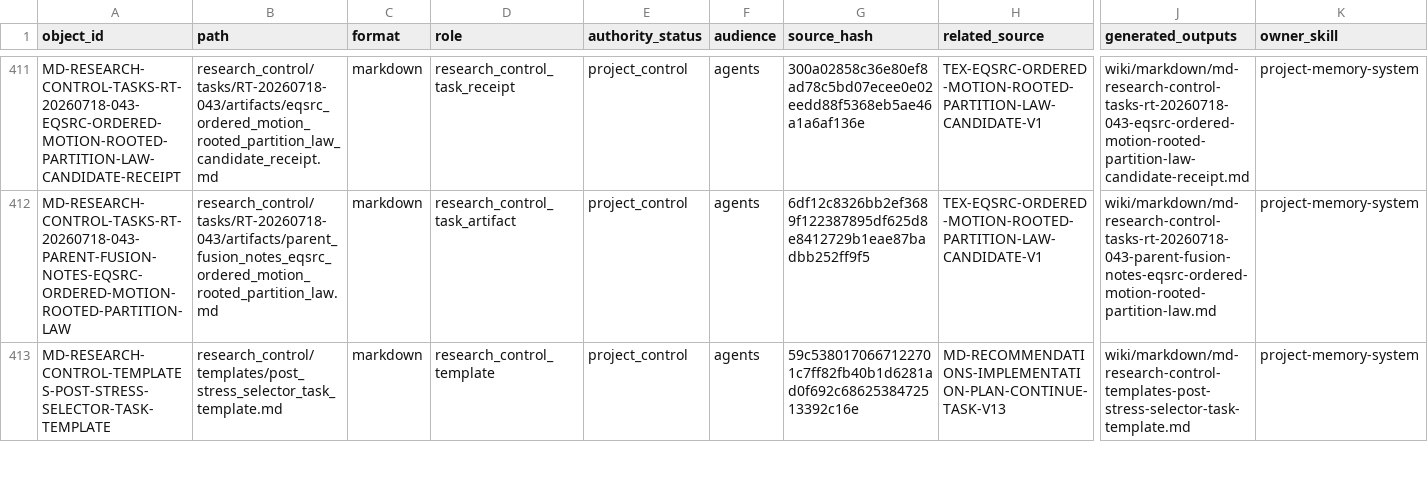
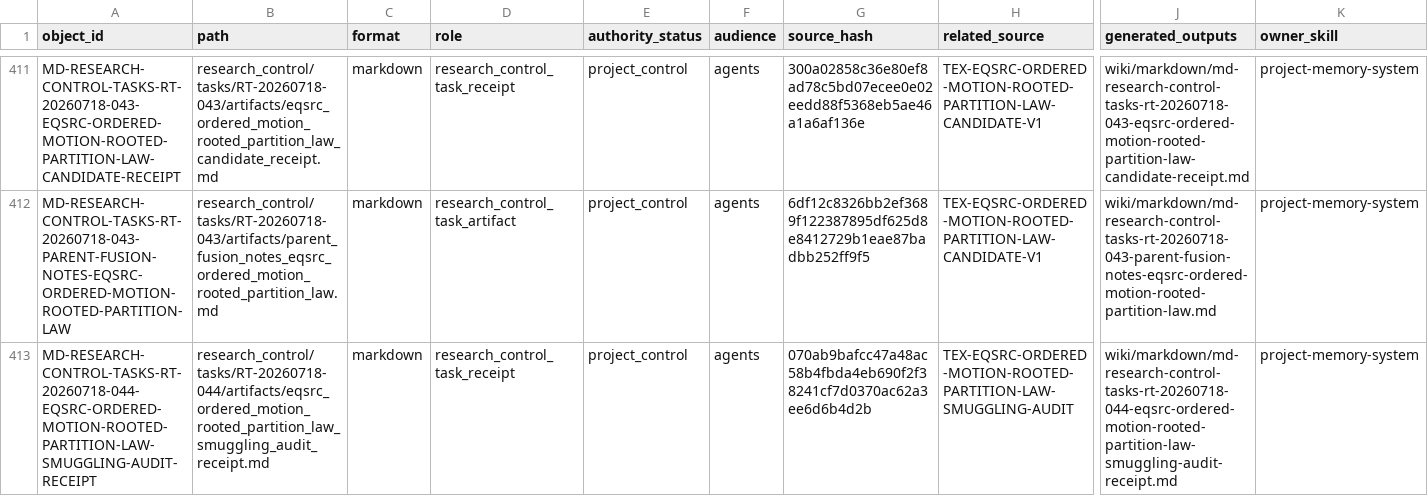
Before and after one commit to AngryOwlAI/The-AEther-Flow, a CSV file: registries/MARKDOWN_SOURCE_REGISTRY.csv, drawn as a sheet; only a part is shown, gaps mark what is left out; the shorter side is filled out with more unchanged rows; rows hold the shown columns only; the diff covers the shown part only; the diff names each change by its address in the sheet, - before the commit and + after, or states it on an @@ line.

```diff
--- a/registries/MARKDOWN_SOURCE_REGISTRY.csv
+++ b/registries/MARKDOWN_SOURCE_REGISTRY.csv
+row 413: MD-RESEARCH-CONTROL-TASKS-RT-20260718-044-EQSRC-ORDERED-MOTION-ROOTED-PARTITION-LAW-SMUGGLING-AUDIT-RECEIPT | research_control/tasks/RT-20260718-044/artifacts/eqsrc_ordered_motion_rooted_partition_law_smuggling_audit_receipt.md | markdown | research_control_task_receipt | project_control | agents | 070ab9bafcc47a48ac58b4fbda4eb690f2f38241cf7d0370ac62a3ee6d6b4d2b | TEX-EQSRC-ORDERED-MOTION-ROOTED-PARTITION-LAW-SMUGGLING-AUDIT | wiki/markdown/md-research-control-tasks-rt-20260718-044-eqsrc-ordered-motion-rooted-partition-law-smuggling-audit-receipt.md | project-memory-system
```
Also changed, not shown: 1 added row and 4 edited cells elsewhere in this file, registries/OBSIDIAN_VAULT_REGISTRY.csv, registries/RESEARCH_TASK_REGISTRY.csv, 56 other files.
